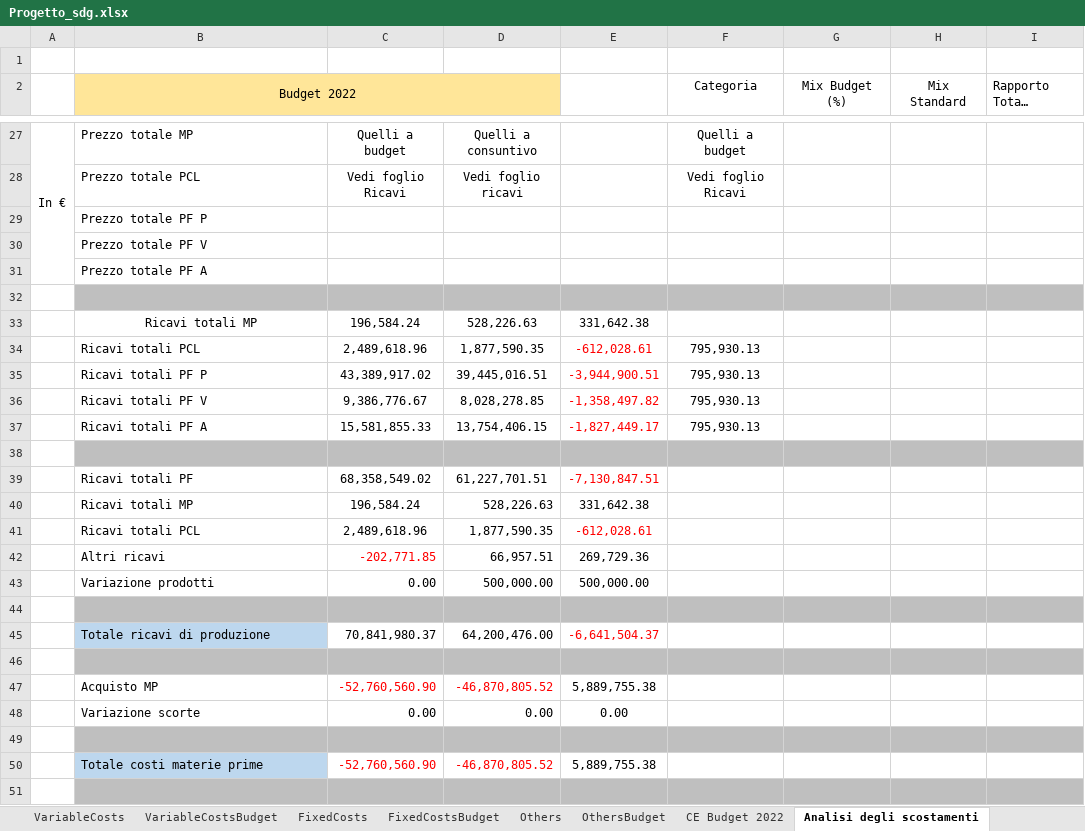
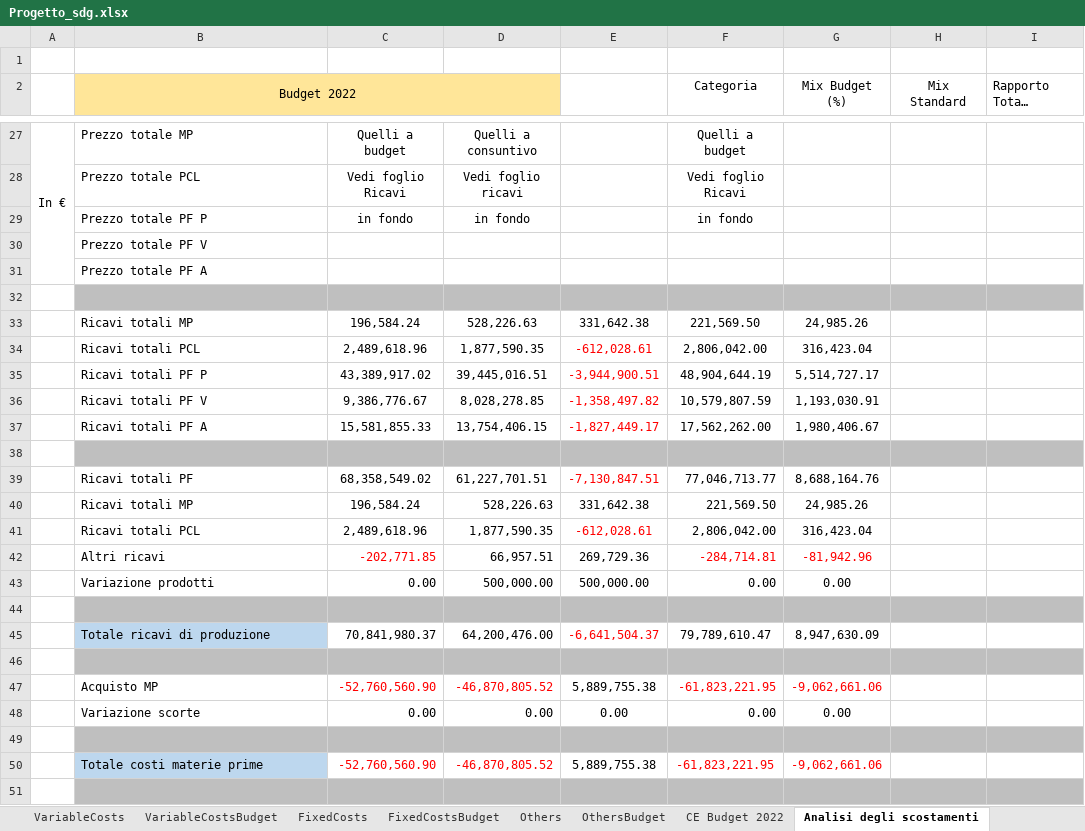
Before and after one commit to Algeri4/script-analisi-scostamenti, an Excel workbook: Progetto_sdg.xlsx, sheet Analisi degli scostamenti, drawn as a sheet; only a part is shown, gaps mark what is left out; long unchanged cells end in …; values as stored, in another font and other column widths than the file's, no borders; removed rows and columns are numbered as before the commit, all else as after; the diff covers the shown part only; the diff names each change by its address in the sheet, - before the commit and + after, or states it on an @@ line.

Commit message:
Update Progetto_sdg.xlsx

```diff
--- a/Progetto_sdg.xlsx (sheet Analisi degli scostamenti)
+++ b/Progetto_sdg.xlsx (sheet Analisi degli scostamenti)
-row 29:  | Prezzo totale PF P
+row 29:  | Prezzo totale PF P | in fondo | in fondo |  | in fondo
-B33 alignment: center
+B33 alignment: left
-F33 (Categoria): (empty)
+F33 (Categoria): 221,569.50
-G33 (Mix Budget (%)): (empty)
+G33 (Mix Budget (%)): 24,985.26
-F34 (Categoria): 795,930.13
+F34 (Categoria): 2,806,042.00
-G34 (Mix Budget (%)): (empty)
+G34 (Mix Budget (%)): 316,423.04
-F35 (Categoria): 795,930.13
+F35 (Categoria): 48,904,644.19
-G35 (Mix Budget (%)): (empty)
+G35 (Mix Budget (%)): 5,514,727.17
-F36 (Categoria): 795,930.13
+F36 (Categoria): 10,579,807.59
-G36 (Mix Budget (%)): (empty)
+G36 (Mix Budget (%)): 1,193,030.91
-F37 (Categoria): 795,930.13
+F37 (Categoria): 17,562,262.00
-G37 (Mix Budget (%)): (empty)
+G37 (Mix Budget (%)): 1,980,406.67
-F39 (Categoria): (empty)
+F39 (Categoria): 77,046,713.77
-G39 (Mix Budget (%)): (empty)
+G39 (Mix Budget (%)): 8,688,164.76
-F40 (Categoria): (empty)
+F40 (Categoria): 221,569.50
-G40 (Mix Budget (%)): (empty)
+G40 (Mix Budget (%)): 24,985.26
-F41 (Categoria): (empty)
+F41 (Categoria): 2,806,042.00
-G41 (Mix Budget (%)): (empty)
+G41 (Mix Budget (%)): 316,423.04
-F42 (Categoria): (empty)
+F42 (Categoria): -284,714.81
-G42 (Mix Budget (%)): (empty)
+G42 (Mix Budget (%)): -81,942.96
-F43 (Categoria): (empty)
+F43 (Categoria): 0.00
-G43 (Mix Budget (%)): (empty)
+G43 (Mix Budget (%)): 0.00
-F45 (Categoria): (empty)
+F45 (Categoria): 79,789,610.47
-G45 (Mix Budget (%)): (empty)
+G45 (Mix Budget (%)): 8,947,630.09
-F47 (Categoria): (empty)
+F47 (Categoria): -61,823,221.95
-G47 (Mix Budget (%)): (empty)
+G47 (Mix Budget (%)): -9,062,661.06
-F48 (Categoria): (empty)
+F48 (Categoria): 0.00
-G48 (Mix Budget (%)): (empty)
+G48 (Mix Budget (%)): 0.00
-F50 (Categoria): (empty)
+F50 (Categoria): -61,823,221.95
-G50 (Mix Budget (%)): (empty)
+G50 (Mix Budget (%)): -9,062,661.06
```
Also changed, not shown: 19 added rows, 19 removed rows, 40 edited cells and cell formats elsewhere in this sheet, sheet Ricavi, sheet VariableCostsC, formulas that keep their value.
